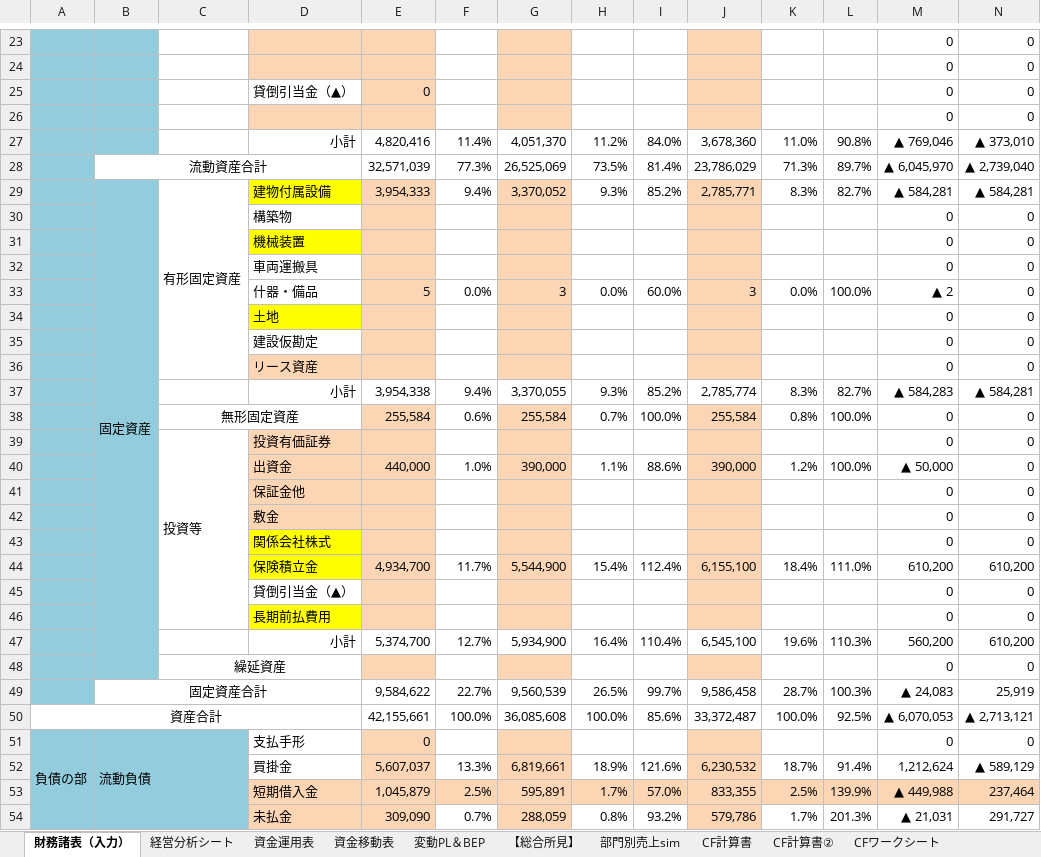
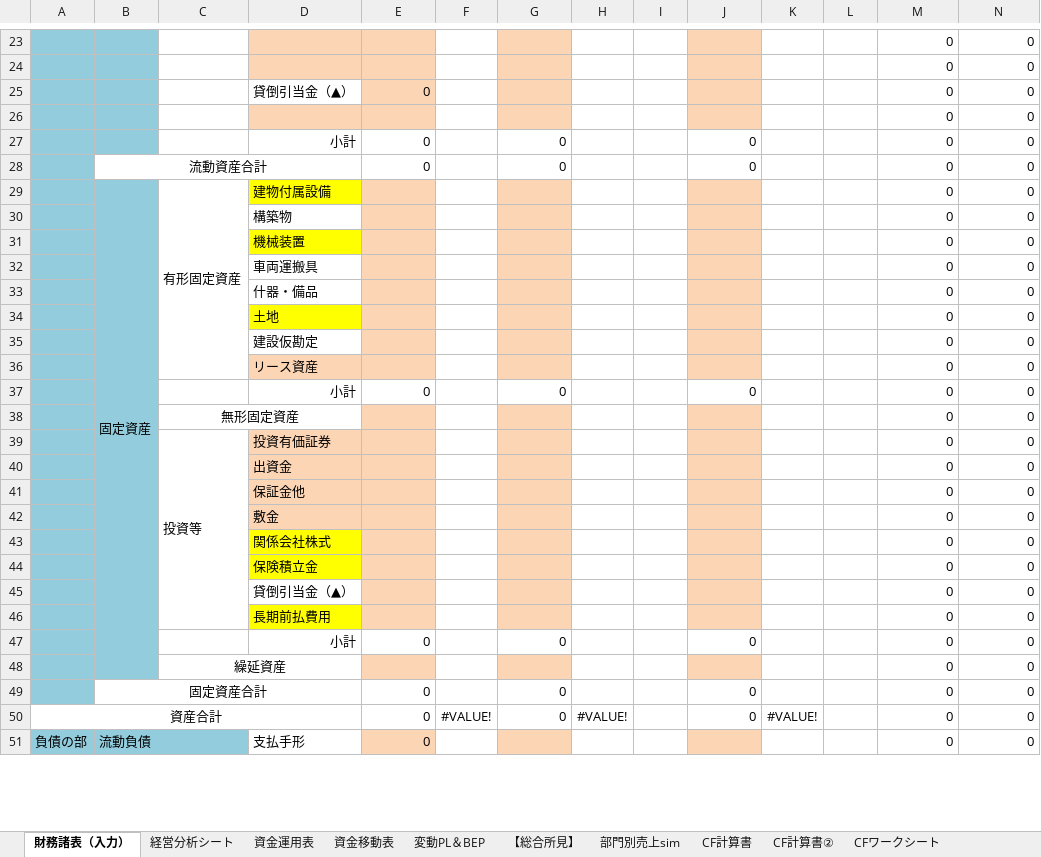
Before and after one commit to isplitbase/cash-ai-05, an Excel workbook: app/pipeline/assets/CF付財務分析表（経営指標あり）_ReadingData.xlsx, sheet 財務諸表（入力）, drawn as a sheet; only a part is shown, gaps mark what is left out; values as stored, in another font and other column widths than the file's, no borders; charts and pictures and conditional formats not drawn; removed rows and columns are numbered as before the commit, all else as after; rows hold the shown columns only; the diff covers the shown part only; the diff names each change by its address in the sheet, - before the commit and + after, or states it on an @@ line.

```diff
--- a/app/pipeline/assets/CF付財務分析表（経営指標あり）_ReadingData.xlsx (sheet 財務諸表（入力）)
+++ b/app/pipeline/assets/CF付財務分析表（経営指標あり）_ReadingData.xlsx (sheet 財務諸表（入力）)
-row 27:  |  |  | 小計 | 4,820,416 | 11.4% | 4,051,370 | 11.2% | 84.0% | 3,678,360 | 11.0% | 90.8% | ▲ 769,046 | ▲ 373,010
-row 28:  | 流動資産合計 |  |  | 32,571,039 | 77.3% | 26,525,069 | 73.5% | 81.4% | 23,786,029 | 71.3% | 89.7% | ▲ 6,045,970 | ▲ 2,739,040
-row 29:  | 固定資産 | 有形固定資産 | 建物付属設備 | 3,954,333 | 9.4% | 3,370,052 | 9.3% | 85.2% | 2,785,771 | 8.3% | 82.7% | ▲ 584,281 | ▲ 584,281
+row 27:  |  |  | 小計 | 0 |  | 0 |  |  | 0 |  |  | 0 | 0
+row 28:  | 流動資産合計 |  |  | 0 |  | 0 |  |  | 0 |  |  | 0 | 0
+row 29:  | 固定資産 | 有形固定資産 | 建物付属設備 |  |  |  |  |  |  |  |  | 0 | 0
-row 33:  |  |  | 什器・備品 | 5 | 0.0% | 3 | 0.0% | 60.0% | 3 | 0.0% | 100.0% | ▲ 2 | 0
+row 33:  |  |  | 什器・備品 |  |  |  |  |  |  |  |  | 0 | 0
-row 37:  |  |  | 小計 | 3,954,338 | 9.4% | 3,370,055 | 9.3% | 85.2% | 2,785,774 | 8.3% | 82.7% | ▲ 584,283 | ▲ 584,281
-row 38:  |  | 無形固定資産 |  | 255,584 | 0.6% | 255,584 | 0.7% | 100.0% | 255,584 | 0.8% | 100.0% | 0 | 0
+row 37:  |  |  | 小計 | 0 |  | 0 |  |  | 0 |  |  | 0 | 0
+row 38:  |  | 無形固定資産 |  |  |  |  |  |  |  |  |  | 0 | 0
-row 40:  |  |  | 出資金 | 440,000 | 1.0% | 390,000 | 1.1% | 88.6% | 390,000 | 1.2% | 100.0% | ▲ 50,000 | 0
+row 40:  |  |  | 出資金 |  |  |  |  |  |  |  |  | 0 | 0
-row 44:  |  |  | 保険積立金 | 4,934,700 | 11.7% | 5,544,900 | 15.4% | 112.4% | 6,155,100 | 18.4% | 111.0% | 610,200 | 610,200
+row 44:  |  |  | 保険積立金 |  |  |  |  |  |  |  |  | 0 | 0
-row 47:  |  |  | 小計 | 5,374,700 | 12.7% | 5,934,900 | 16.4% | 110.4% | 6,545,100 | 19.6% | 110.3% | 560,200 | 610,200
+row 47:  |  |  | 小計 | 0 |  | 0 |  |  | 0 |  |  | 0 | 0
-row 49:  | 固定資産合計 |  |  | 9,584,622 | 22.7% | 9,560,539 | 26.5% | 99.7% | 9,586,458 | 28.7% | 100.3% | ▲ 24,083 | 25,919
-row 50: 資産合計 |  |  |  | 42,155,661 | 100.0% | 36,085,608 | 100.0% | 85.6% | 33,372,487 | 100.0% | 92.5% | ▲ 6,070,053 | ▲ 2,713,121
+row 49:  | 固定資産合計 |  |  | 0 |  | 0 |  |  | 0 |  |  | 0 | 0
+row 50: 資産合計 |  |  |  | 0 | #VALUE! | 0 | #VALUE! |  | 0 | #VALUE! |  | 0 | 0
-row 52:  |  |  | 買掛金 | 5,607,037 | 13.3% | 6,819,661 | 18.9% | 121.6% | 6,230,532 | 18.7% | 91.4% | 1,212,624 | ▲ 589,129
-row 53:  |  |  | 短期借入金 | 1,045,879 | 2.5% | 595,891 | 1.7% | 57.0% | 833,355 | 2.5% | 139.9% | ▲ 449,988 | 237,464
-row 54:  |  |  | 未払金 | 309,090 | 0.7% | 288,059 | 0.8% | 93.2% | 579,786 | 1.7% | 201.3% | ▲ 21,031 | 291,727
```
Also changed, not shown: 27 added rows, 24 removed rows, 36 edited cells, cell formats and merged cells elsewhere in this sheet, sheet 資金運用表, sheet 経営分析シート, sheet CFワークシート, sheet CFワークシート②, sheet 資金移動表, sheet 経営指標調査表, 4 more sheets, formulas that keep their value, charts or pictures.
